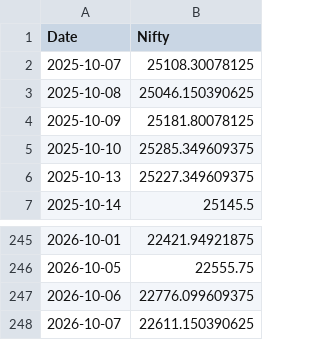
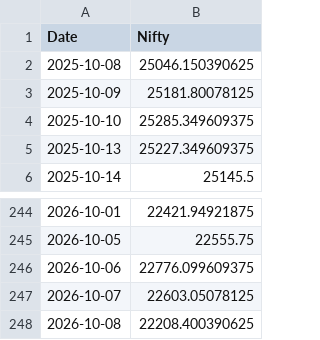
Before and after one commit to rahuly3108/Stock_pyodide, a CSV file: nifty_returns_without.csv, drawn as a sheet; only a part is shown, gaps mark what is left out.

```diff
--- a/nifty_returns_without.csv
+++ b/nifty_returns_without.csv
@@ -1,3 +1,2 @@
 Date,Nifty
-2025-10-07,25108.30078125
 2025-10-08,25046.150390625
@@ -247,2 +246,3 @@ Date,Nifty
 2026-10-06,22776.099609375
-2026-10-07,22611.150390625
+2026-10-07,22603.05078125
+2026-10-08,22208.400390625
```
Also changed, not shown: nifty_returns.csv, stock_prt_chng.csv, 1 other file.
